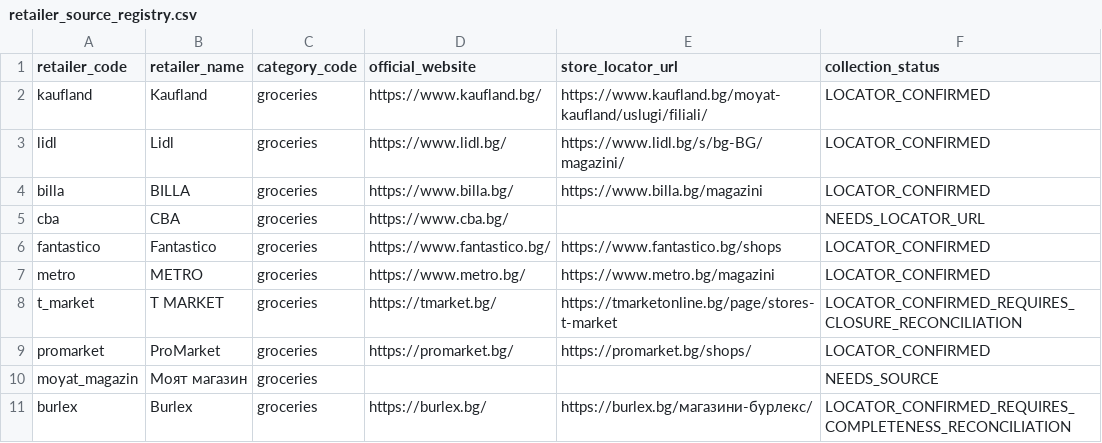
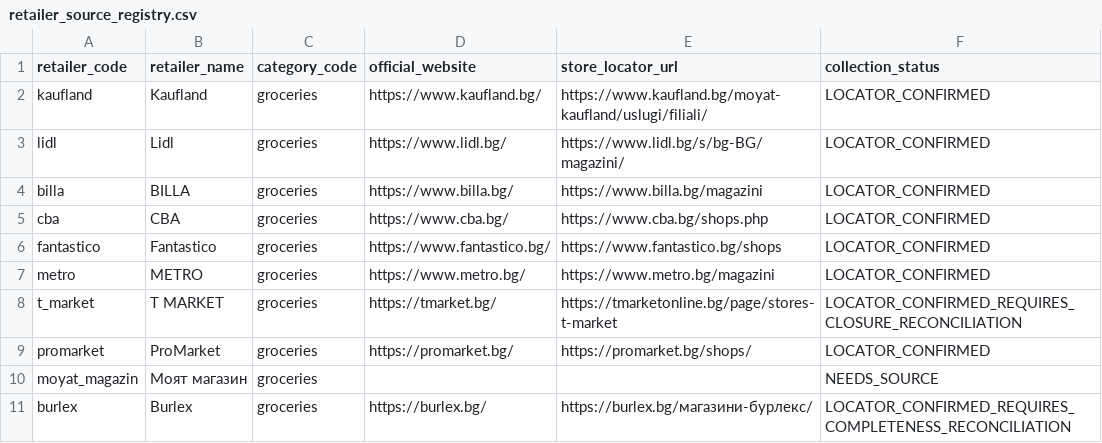
Before and after one commit to Per5on/spestoslav, a CSV file: data/retailer_source_registry.csv, drawn as a sheet; only a part is shown.

Commit message:
data: register official CBA store directory

```diff
--- a/data/retailer_source_registry.csv
+++ b/data/retailer_source_registry.csv
@@ -4,3 +4,3 @@ lidl,Lidl,groceries,https://www.lidl.bg/,https://www.lidl.bg/s/bg-BG/magazini/,L
 billa,BILLA,groceries,https://www.billa.bg/,https://www.billa.bg/magazini,LOCATOR_CONFIRMED
-cba,CBA,groceries,https://www.cba.bg/,,NEEDS_LOCATOR_URL
+cba,CBA,groceries,https://www.cba.bg/,https://www.cba.bg/shops.php,LOCATOR_CONFIRMED
 fantastico,Fantastico,groceries,https://www.fantastico.bg/,https://www.fantastico.bg/shops,LOCATOR_CONFIRMED
```
